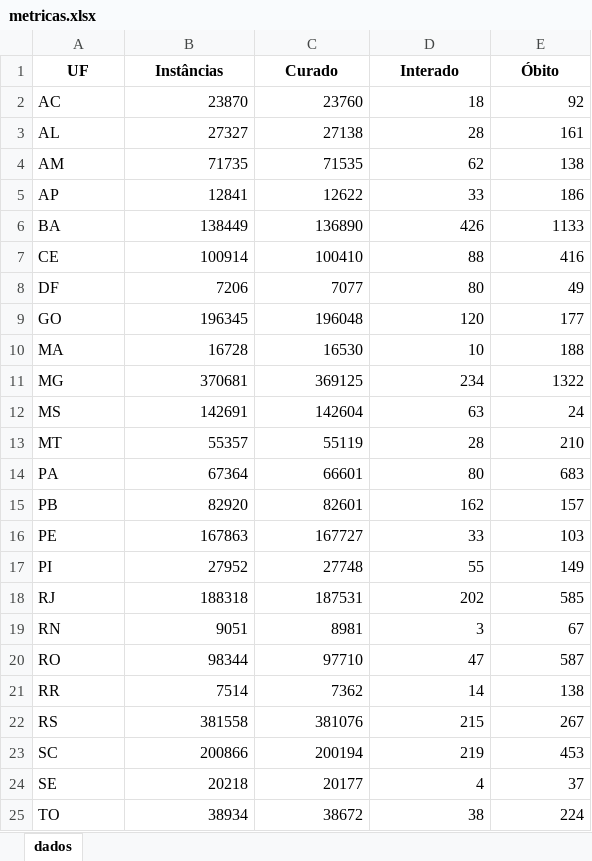
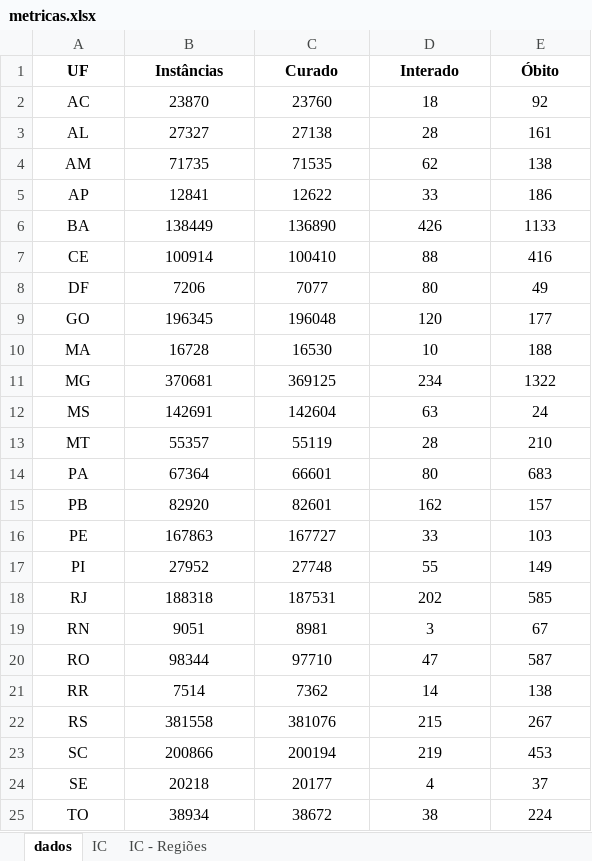
Before and after one commit to WallaceHolanda/covid_mortality_risk_prediction, an Excel workbook: notebook/analiseOpenData/metricas.xlsx, sheet dados, drawn as a sheet; values as stored, in another font and other column widths than the file's, no borders; the diff names each change by its address in the sheet, - before the commit and + after, or states it on an @@ line.

```diff
--- a/notebook/analiseOpenData/metricas.xlsx (sheet dados)
+++ b/notebook/analiseOpenData/metricas.xlsx (sheet dados)
+sheet tab: IC
+sheet tab: IC - Regiões
-A2:A25 alignment: left
+A2:A25 alignment: center
-B2:E25 alignment: right
+B2:E25 alignment: center
```
Also changed, not shown: 4 other files.
